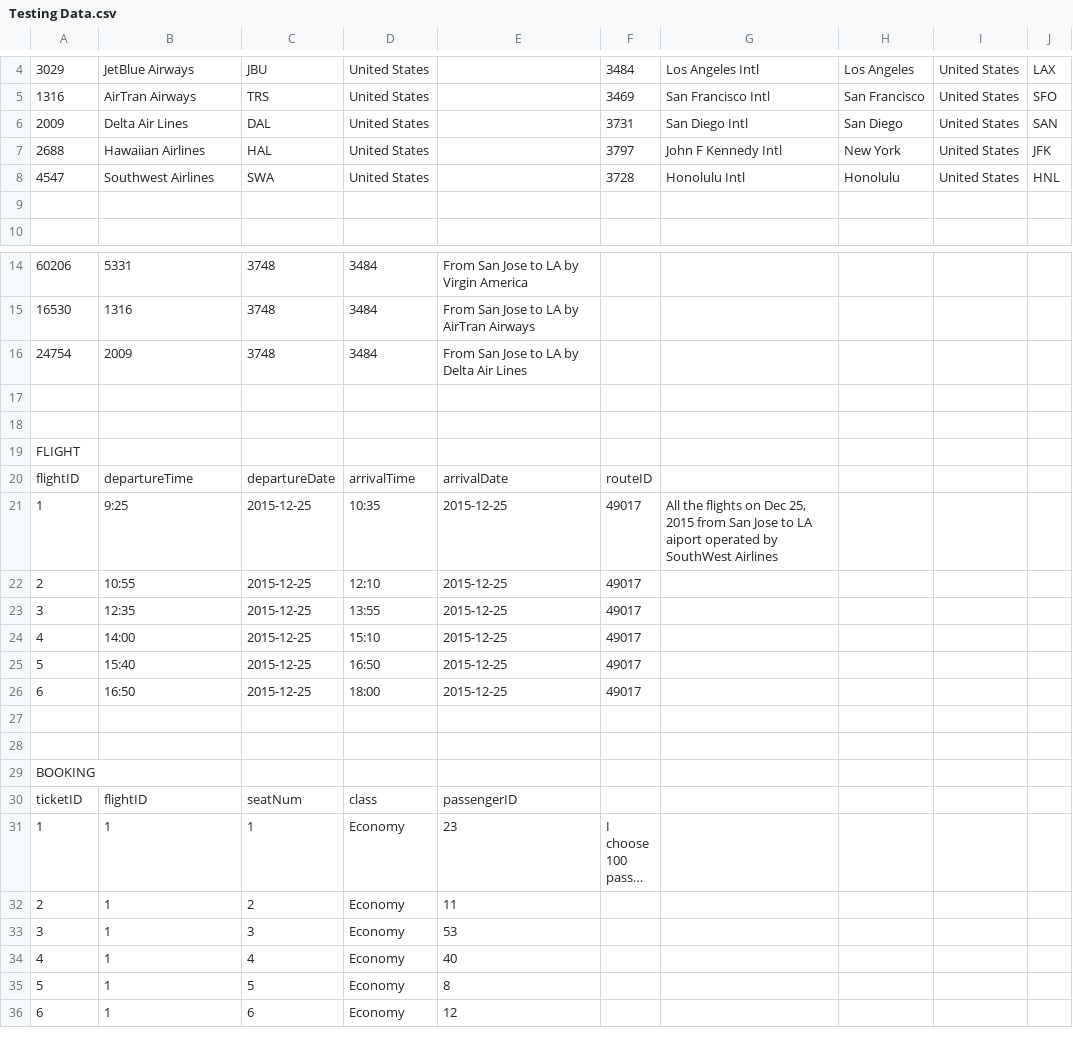
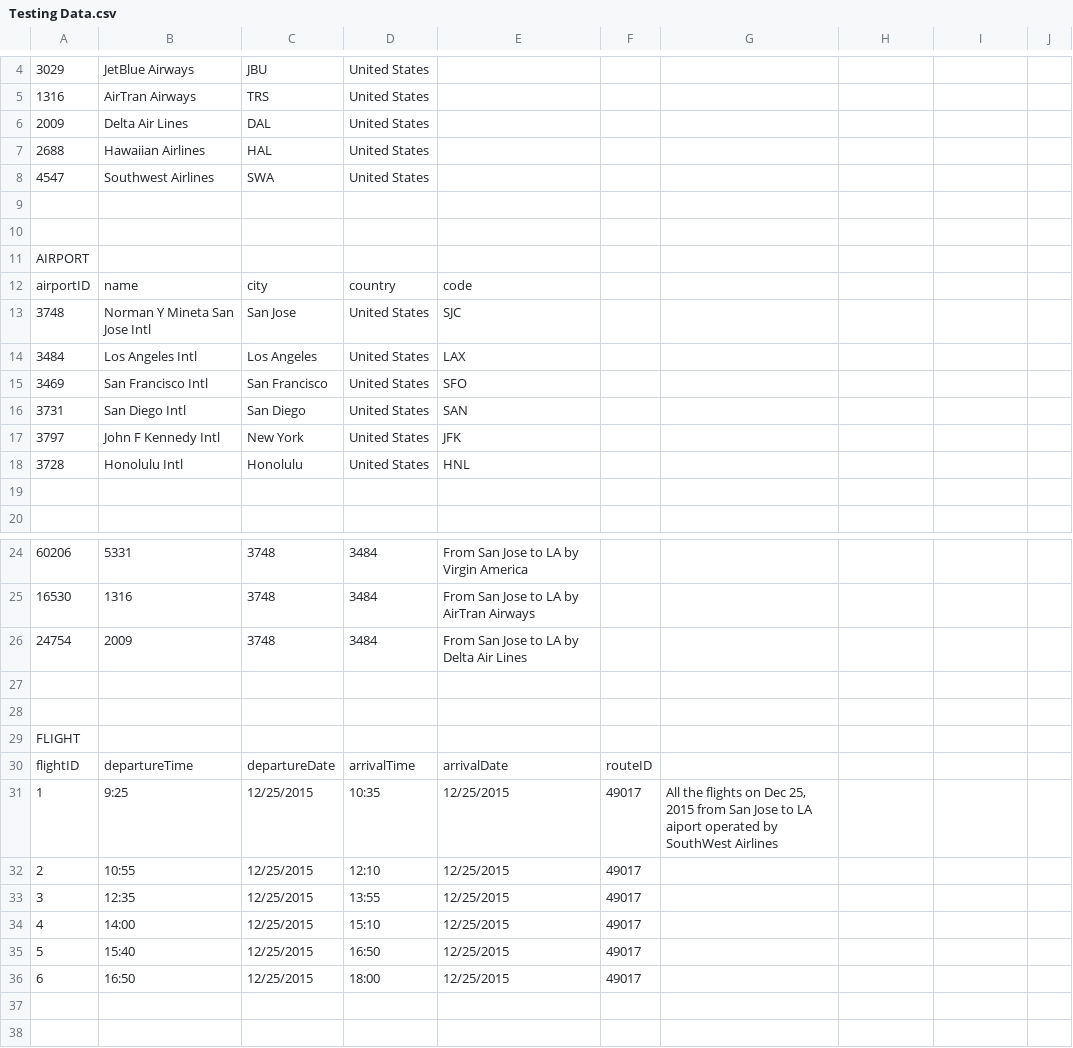
Before and after one commit to AmimaShifa/airline-database-system, a CSV file: CVS Data/Testing Data.csv, drawn as a sheet; only a part is shown, gaps mark what is left out; the shorter side is filled out with more unchanged rows; long unchanged cells end in …; addresses are those after the commit; the diff covers the shown part only; the diff names each change by its address in the sheet, - before the commit and + after, or states it on an @@ line.

Commit message:
no message

```diff
--- a/CVS Data/Testing Data.csv
+++ b/CVS Data/Testing Data.csv
-F4: 3484
+F4: (empty)
-G4: Los Angeles Intl
+G4: (empty)
-H4: Los Angeles
+H4: (empty)
-I4:I8: United States
+I4:I8: (empty)
-J4: LAX
+J4: (empty)
-F5: 3469
+F5: (empty)
-G5: San Francisco Intl
+G5: (empty)
-H5: San Francisco
+H5: (empty)
-J5: SFO
+J5: (empty)
-F6: 3731
+F6: (empty)
-G6: San Diego Intl
+G6: (empty)
-H6: San Diego
+H6: (empty)
-J6: SAN
+J6: (empty)
-F7: 3797
+F7: (empty)
-G7: John F Kennedy Intl
+G7: (empty)
-H7: New York
+H7: (empty)
-J7: JFK
+J7: (empty)
-F8: 3728
+F8: (empty)
-G8: Honolulu Intl
+G8: (empty)
-H8: Honolulu
+H8: (empty)
-J8: HNL
+J8: (empty)
+row 9: (empty)
+row 10: (empty)
+row 11: AIRPORT
+row 12: airportID | name | city | country | code
+row 13: 3748 | Norman Y Mineta San Jose Intl | San Jose | United States | SJC
+row 14: 3484 | Los Angeles Intl | Los Angeles | United States | LAX
+row 15: 3469 | San Francisco Intl | San Francisco | United States | SFO
+row 16: 3731 | San Diego Intl | San Diego | United States | SAN
+row 17: 3797 | John F Kennedy Intl | New York | United States | JFK
+row 18: 3728 | Honolulu Intl | Honolulu | United States | HNL
-C31:C36: 2015-12-25
+C31:C36: 12/25/2015
-E31:E36: 2015-12-25
+E31:E36: 12/25/2015
```
Also changed, not shown: 1 added row, 1 removed row and 10 edited cells elsewhere in this file.
